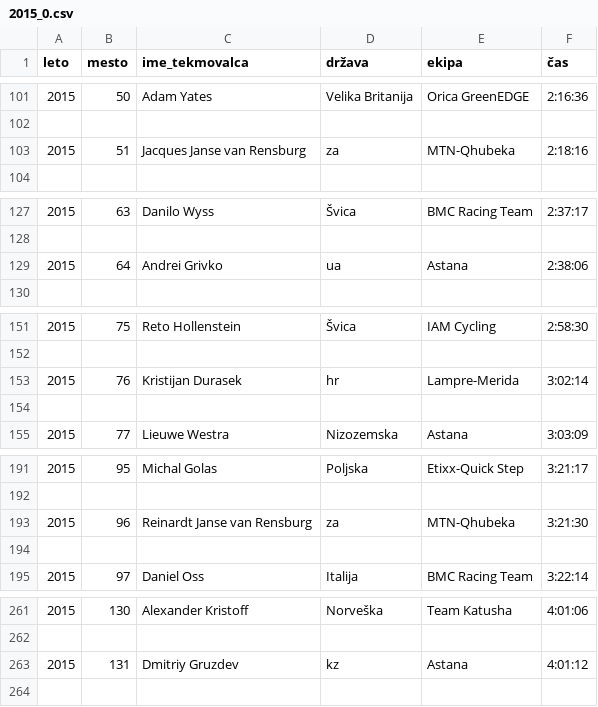
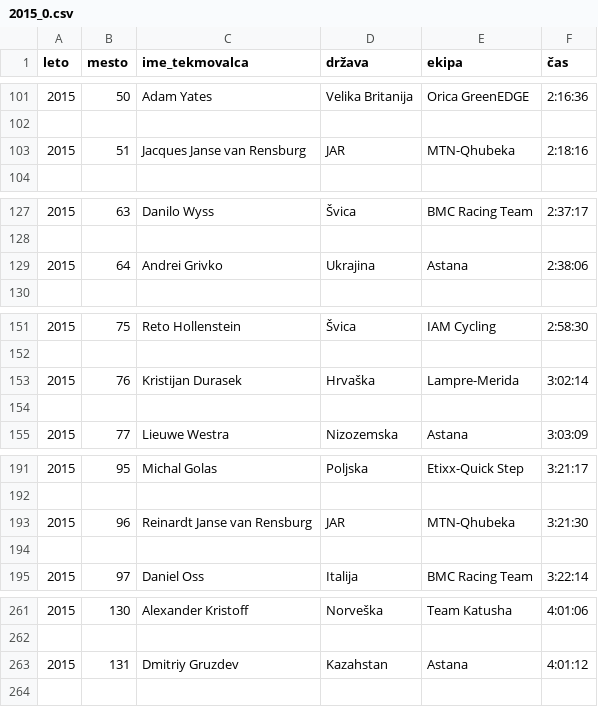
Before and after one commit to aeTS/Projekt-PRO1, a CSV file: Tour-rumena-majica/2015_0.csv, drawn as a sheet; only a part is shown, gaps mark what is left out; the diff covers the shown part only.

Commit message:
Popravila podatke.

```diff
--- a/Tour-rumena-majica/2015_0.csv
+++ b/Tour-rumena-majica/2015_0.csv
@@ -102,3 +102,3 @@ leto,mesto,ime_tekmovalca,država,ekipa,čas
 
-2015,51,Jacques Janse van Rensburg,za, MTN-Qhubeka,2:18:16
+2015,51,Jacques Janse van Rensburg,JAR, MTN-Qhubeka,2:18:16
 
@@ -128,3 +128,3 @@ leto,mesto,ime_tekmovalca,država,ekipa,čas
 
-2015,64,Andrei Grivko,ua,Astana,2:38:06
+2015,64,Andrei Grivko,Ukrajina,Astana,2:38:06
 
@@ -152,3 +152,3 @@ leto,mesto,ime_tekmovalca,država,ekipa,čas
 
-2015,76,Kristijan Durasek,hr, Lampre-Merida,3:02:14
+2015,76,Kristijan Durasek,Hrvaška, Lampre-Merida,3:02:14
 
@@ -192,3 +192,3 @@ leto,mesto,ime_tekmovalca,država,ekipa,čas
 
-2015,96,Reinardt Janse van Rensburg,za, MTN-Qhubeka,3:21:30
+2015,96,Reinardt Janse van Rensburg,JAR, MTN-Qhubeka,3:21:30
 
@@ -262,3 +262,3 @@ leto,mesto,ime_tekmovalca,država,ekipa,čas
 
-2015,131,Dmitriy Gruzdev,kz,Astana,4:01:12
+2015,131,Dmitriy Gruzdev,Kazahstan,Astana,4:01:12
 
```
Also changed, not shown: 1 edited cell elsewhere in this file.
